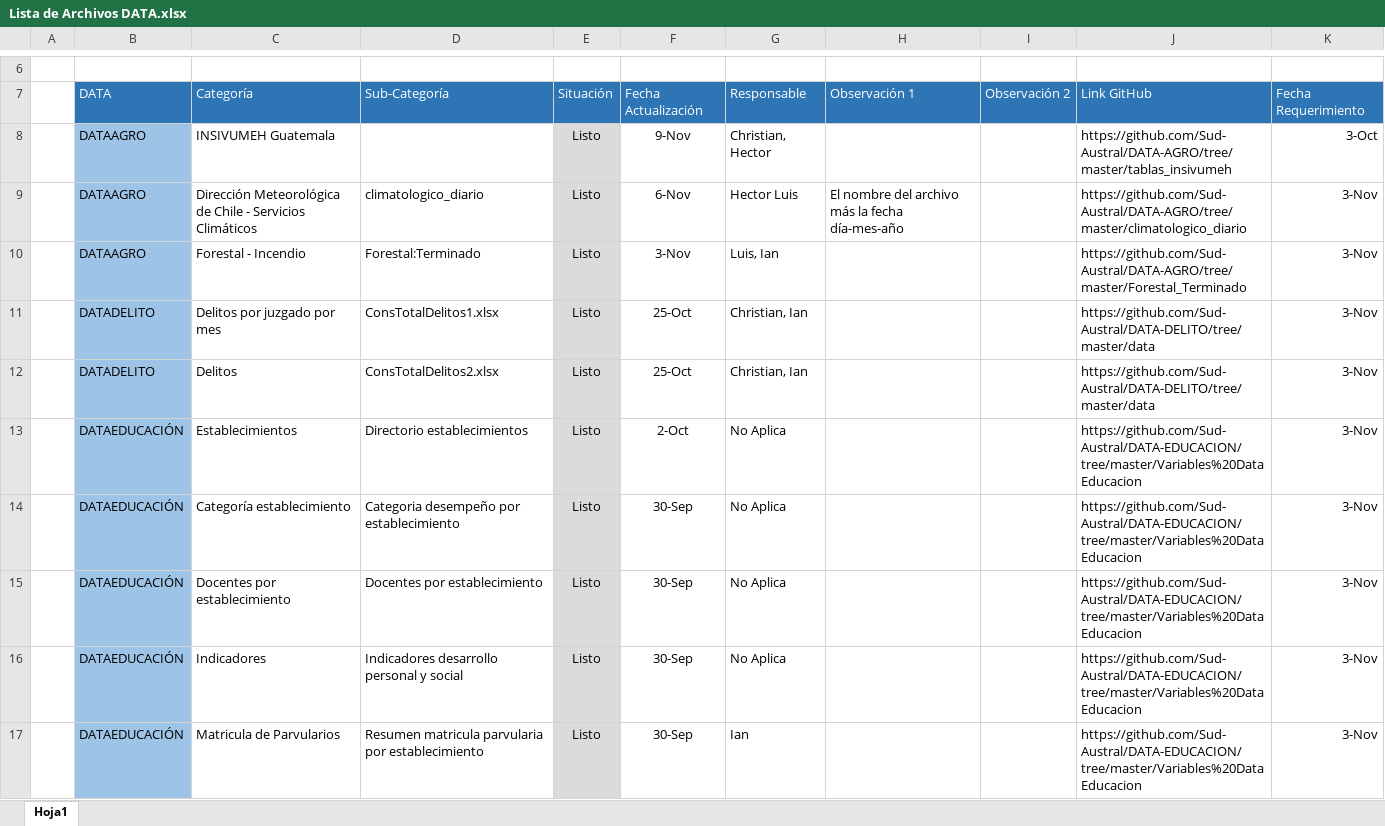
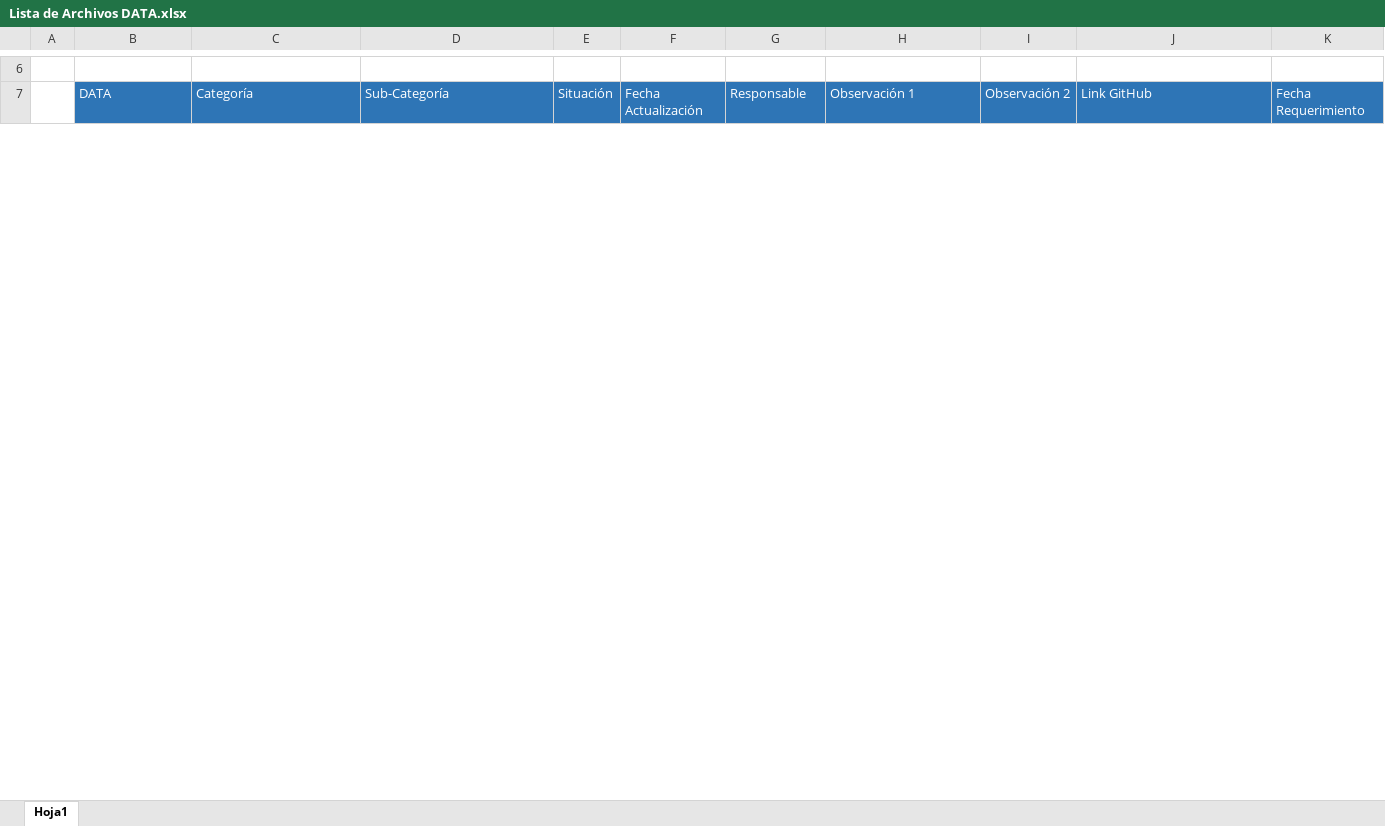
Before and after one commit to Sud-Austral/DI-Monitoreo, an Excel workbook: Lista de Archivos DATA.xlsx, sheet Hoja1, drawn as a sheet; only a part is shown, gaps mark what is left out; values as stored, in another font and other column widths than the file's, no borders; charts and pictures and conditional formats and table styles not drawn; the diff covers the shown part only; the diff names each change by its address in the sheet, - before the commit and + after, or states it on an @@ line.

Commit message:
Add files via upload

```diff
--- a/Lista de Archivos DATA.xlsx (sheet Hoja1)
+++ b/Lista de Archivos DATA.xlsx (sheet Hoja1)
@@ row 8 hidden:  | DATAAGRO | INSIVUMEH Guatemala |  | Listo | 9-Nov | Christian, Hector |  |  | https://github.com/Sud-Austral/DATA-AGRO/tree/master/tablas_insivumeh | 3-Oct @@
@@ row 9 hidden:  | DATAAGRO | Dirección Meteorológica de Chile - Servicios Climáticos | climatologico_diario | Listo | 6-Nov | Hector Luis | El nombre del archivo más la fecha día-mes-año |  | https://github.com/Sud-Austral/DATA-AGRO/tree/master/climatologico_diario | 3-Nov @@
@@ row 10 hidden:  | DATAAGRO | Forestal - Incendio | Forestal:Terminado | Listo | 3-Nov | Luis, Ian |  |  | https://github.com/Sud-Austral/DATA-AGRO/tree/master/Forestal_Terminado | 3-Nov @@
@@ row 11 hidden:  | DATADELITO | Delitos por juzgado por mes | ConsTotalDelitos1.xlsx | Listo | 25-Oct | Christian, Ian |  |  | https://github.com/Sud-Austral/DATA-DELITO/tree/master/data | 3-Nov @@
@@ row 12 hidden:  | DATADELITO | Delitos | ConsTotalDelitos2.xlsx | Listo | 25-Oct | Christian, Ian |  |  | https://github.com/Sud-Austral/DATA-DELITO/tree/master/data | 3-Nov @@
@@ row 13 hidden:  | DATAEDUCACIÓN | Establecimientos | Directorio establecimientos | Listo | 2-Oct | No Aplica |  |  | https://github.com/Sud-Austral/DATA-EDUCACION/tree/master/Variables%20DataEducacion | 3-Nov @@
@@ row 14 hidden:  | DATAEDUCACIÓN | Categoría establecimiento | Categoria desempeño por establecimiento | Listo | 30-Sep | No Aplica |  |  | https://github.com/Sud-Austral/DATA-EDUCACION/tree/master/Variables%20DataEducacion | 3-Nov @@
@@ row 15 hidden:  | DATAEDUCACIÓN | Docentes por establecimiento | Docentes por establecimiento | Listo | 30-Sep | No Aplica |  |  | https://github.com/Sud-Austral/DATA-EDUCACION/tree/master/Variables%20DataEducacion | 3-Nov @@
@@ row 16 hidden:  | DATAEDUCACIÓN | Indicadores | Indicadores desarrollo personal y social | Listo | 30-Sep | No Aplica |  |  | https://github.com/Sud-Austral/DATA-EDUCACION/tree/master/Variables%20DataEducacion | 3-Nov @@
@@ row 17 hidden:  | DATAEDUCACIÓN | Matricula de Parvularios | Resumen matricula parvularia por establecimiento | Listo | 30-Sep | Ian |  |  | https://github.com/Sud-Austral/DATA-EDUCACION/tree/master/Variables%20DataEducacion | 3-Nov @@
```
Also changed, not shown: 2 removed rows, 19 hidden or unhidden rows and 10 edited cells elsewhere in this sheet, hidden cells.
